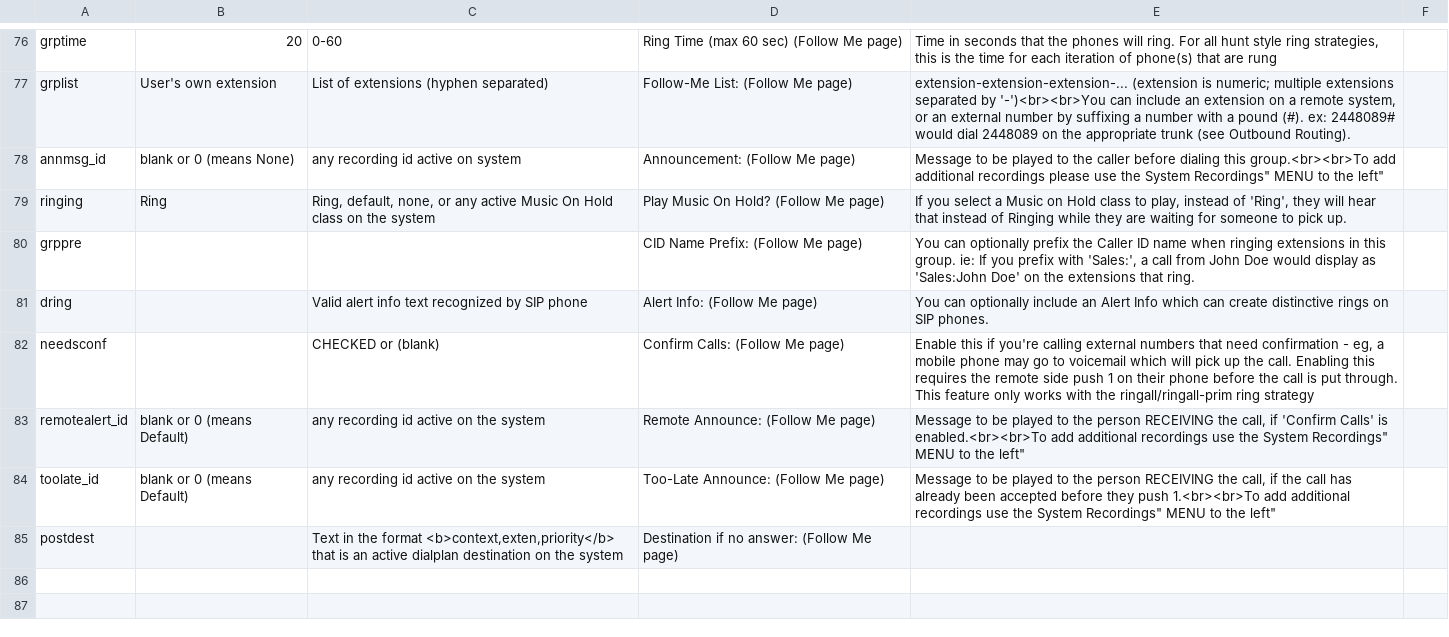
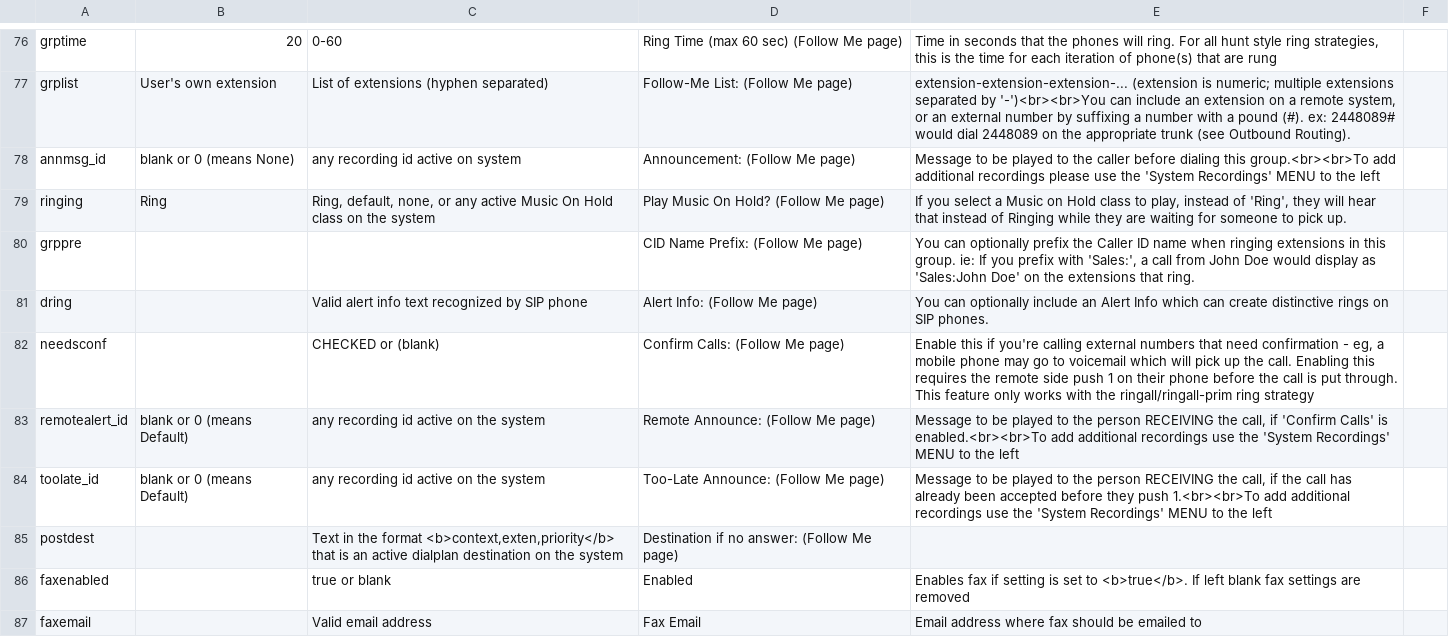
Before and after one commit to FreePBX/bulkhandler, a CSV file: table.csv, drawn as a sheet; only a part is shown, gaps mark what is left out.

```diff
--- a/table.csv
+++ b/table.csv
@@ -77,3 +77,3 @@
 "grplist","User's own extension",List of extensions (hyphen separated),"Follow-Me List: (Follow Me page)","extension-extension-extension-... (extension is numeric; multiple extensions separated by '-')<br><br>You can include an extension on a remote system, or an external number by suffixing a number with a pound (#).  ex:  2448089# would dial 2448089 on the appropriate trunk (see Outbound Routing)."
-"annmsg_id","blank or 0 (means None)","any recording id active on system","Announcement: (Follow Me page)","Message to be played to the caller before dialing this group.<br><br>To add additional recordings please use the "System Recordings" MENU to the left"
+"annmsg_id","blank or 0 (means None)","any recording id active on system","Announcement: (Follow Me page)","Message to be played to the caller before dialing this group.<br><br>To add additional recordings please use the 'System Recordings' MENU to the left"
 "ringing","Ring","Ring, default, none, or any active Music On Hold class on the system","Play Music On Hold? (Follow Me page)","If you select a Music on Hold class to play, instead of 'Ring', they will hear that instead of Ringing while they are waiting for someone to pick up."
@@ -82,4 +82,6 @@
 "needsconf",,"CHECKED or (blank)","Confirm Calls: (Follow Me page)","Enable this if you're calling external numbers that need confirmation - eg, a mobile phone may go to voicemail which will pick up the call. Enabling this requires the remote side push 1 on their phone before the call is put through. This feature only works with the ringall/ringall-prim  ring strategy"
-"remotealert_id","blank or 0 (means Default)","any recording id active on the system","Remote Announce: (Follow Me page)","Message to be played to the person RECEIVING the call, if 'Confirm Calls' is enabled.<br><br>To add additional recordings use the "System Recordings" MENU to the left"
-"toolate_id","blank or 0 (means Default)","any recording id active on the system","Too-Late Announce: (Follow Me page)","Message to be played to the person RECEIVING the call, if the call has already been accepted before they push 1.<br><br>To add additional recordings use the "System Recordings" MENU to the left"
+"remotealert_id","blank or 0 (means Default)","any recording id active on the system","Remote Announce: (Follow Me page)","Message to be played to the person RECEIVING the call, if 'Confirm Calls' is enabled.<br><br>To add additional recordings use the 'System Recordings' MENU to the left"
+"toolate_id","blank or 0 (means Default)","any recording id active on the system","Too-Late Announce: (Follow Me page)","Message to be played to the person RECEIVING the call, if the call has already been accepted before they push 1.<br><br>To add additional recordings use the 'System Recordings' MENU to the left"
 "postdest",,"Text in the format <b>context,exten,priority</b> that is an active dialplan destination on the system","Destination if no answer: (Follow Me page)",
+"faxenabled",,"true or blank","Enabled","Enables fax if setting is set to <b>true</b>. If left blank fax settings are removed"
+"faxemail",,"Valid email address","Fax Email","Email address where fax should be emailed to"
```
Also changed, not shown: i18n/sv_SE/LC_MESSAGES/table.csv, template.csv, 4 other files.
